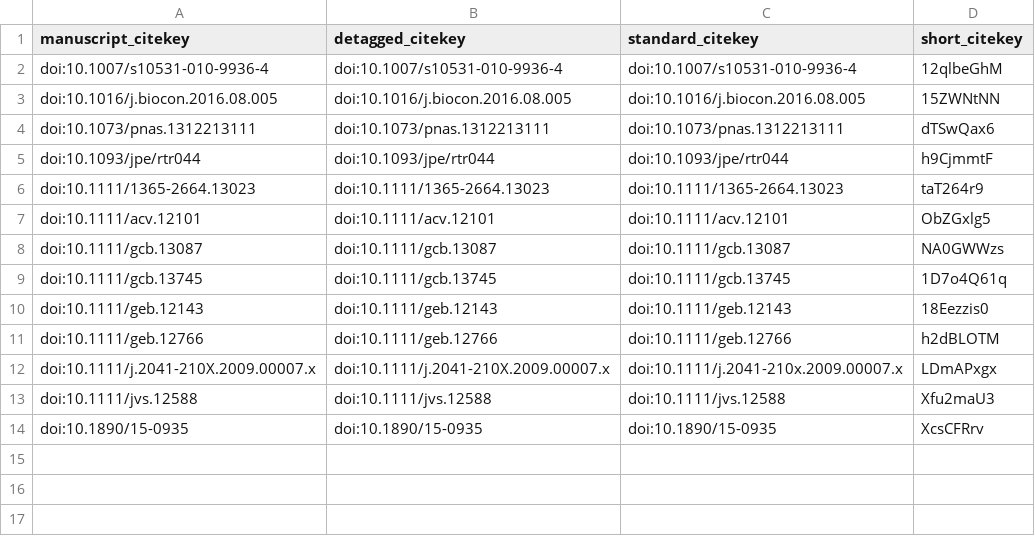
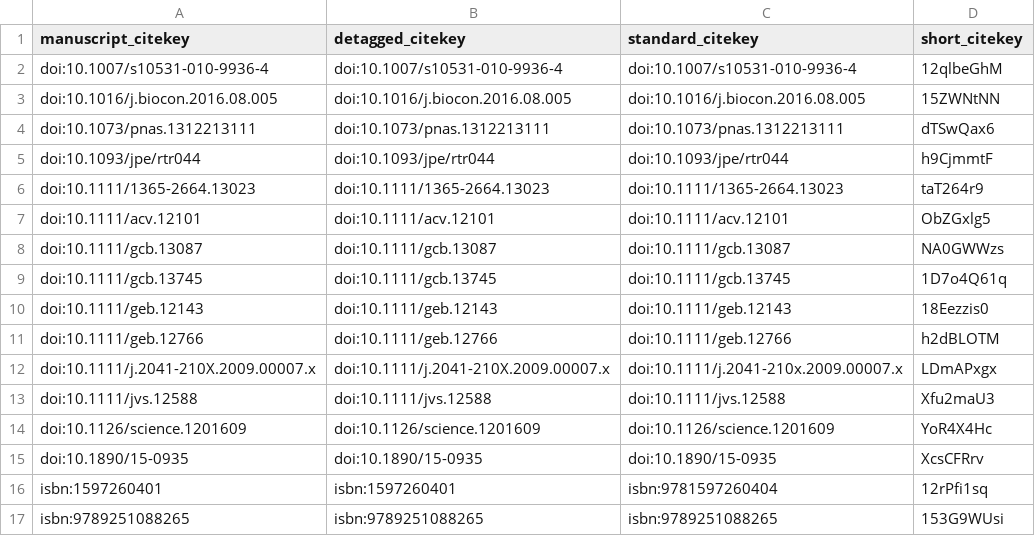
Before and after one commit to fmsabatini/CarbonBiodiv_Tradeoffs, a TSV file: citations.tsv, drawn as a sheet.

Commit message:
Updated reference list [ci skip]
This build is based on
https://github.com/fmsabatini/TestManubot/commit/24b2beb8d2d7fd66443147836c285211fa55c0cb.

This commit was created by the following CI build and job:
https://travis-ci.com/fmsabatini/TestManubot/builds/160990067
https://travis-ci.com/fmsabatini/TestManubot/jobs/321061048

```diff
--- a/citations.tsv
+++ b/citations.tsv
@@ -13,2 +13,5 @@ doi:10.1111/j.2041-210X.2009.00007.x	doi:10.1111/j.2041-210X.2009.00007.x	doi:10
 doi:10.1111/jvs.12588	doi:10.1111/jvs.12588	doi:10.1111/jvs.12588	Xfu2maU3
+doi:10.1126/science.1201609	doi:10.1126/science.1201609	doi:10.1126/science.1201609	YoR4X4Hc
 doi:10.1890/15-0935	doi:10.1890/15-0935	doi:10.1890/15-0935	XcsCFRrv
+isbn:1597260401	isbn:1597260401	isbn:9781597260404	12rPfi1sq
+isbn:9789251088265	isbn:9789251088265	isbn:9789251088265	153G9WUsi
```
Also changed, not shown: 5 other files.
